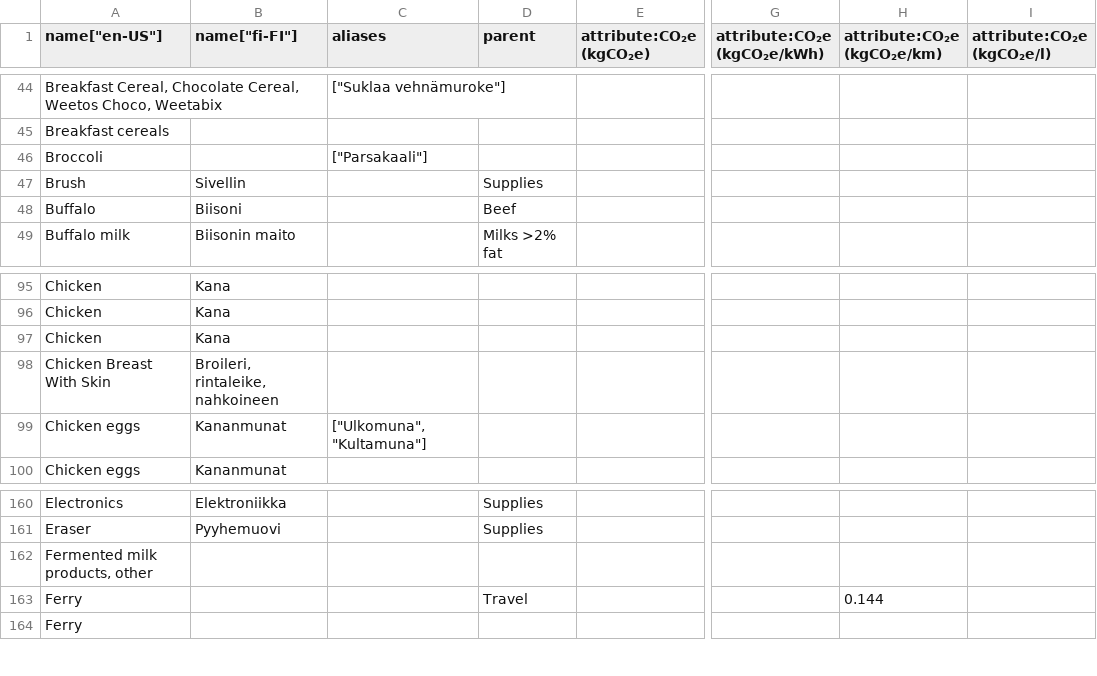
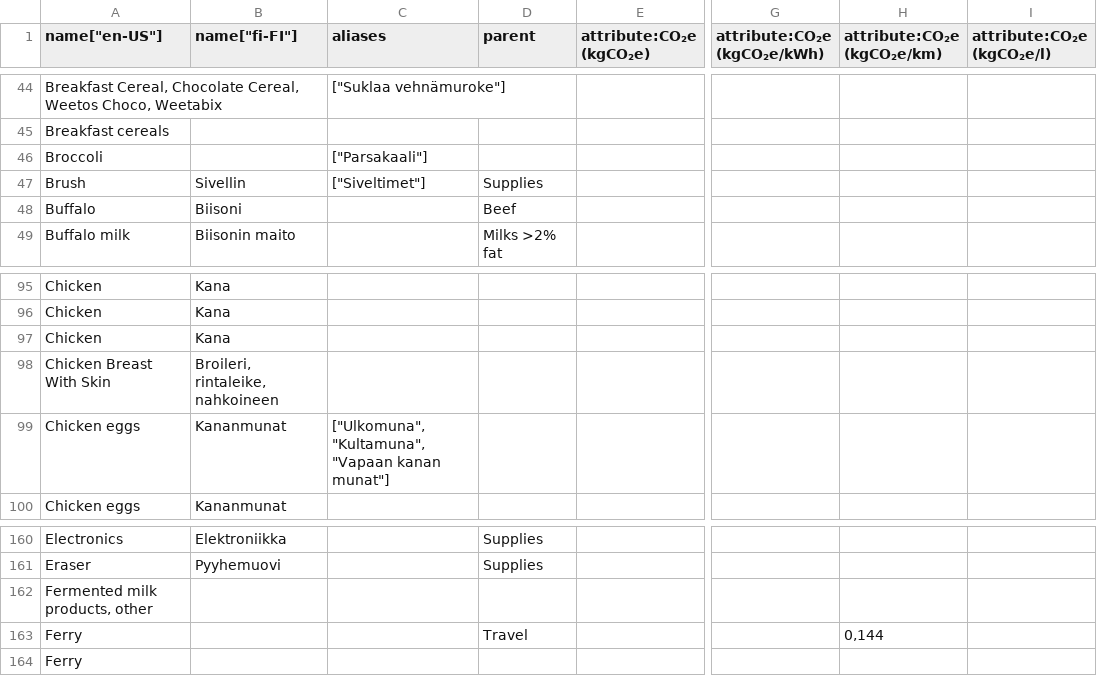
Before and after one commit to torava/pim-api, a CSV file: categories_en.csv, drawn as a sheet; only a part is shown, gaps mark what is left out; the diff covers the shown part only; the diff names each change by its address in the sheet, - before the commit and + after, or states it on an @@ line.

```diff
--- a/categories_en.csv
+++ b/categories_en.csv
-C47 (aliases): (empty)
+C47 (aliases): ["Siveltimet"]
-C99 (aliases): ["Ulkomuna", "Kultamuna"]
+C99 (aliases): ["Ulkomuna", "Kultamuna", "Vapaan kanan munat"]
-H163 (attribute:CO₂e (kgCO₂e/km)): 0.144
+H163 (attribute:CO₂e (kgCO₂e/km)): 0,144
```
Also changed, not shown: 5 added rows, 2 removed rows and 3 edited cells elsewhere in this file, 3 other files.
